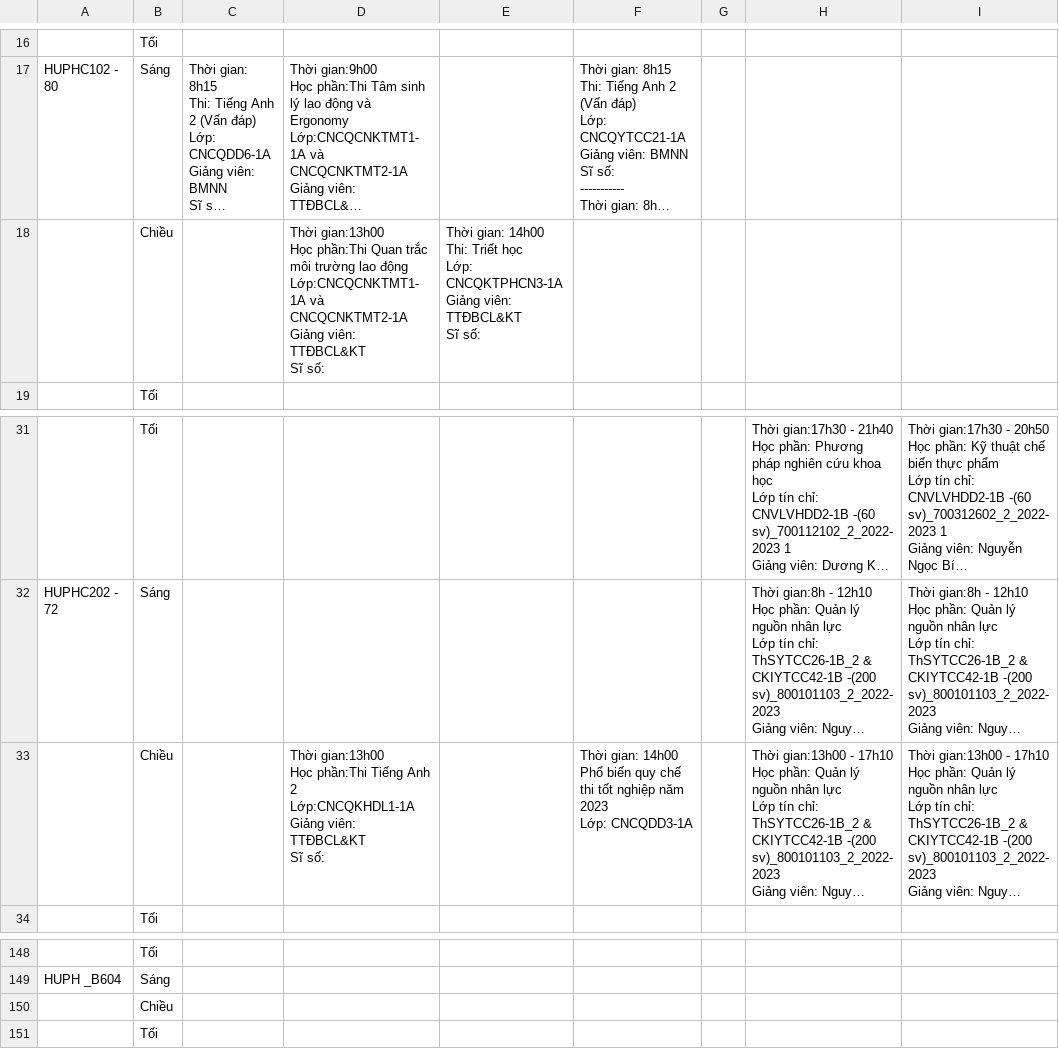
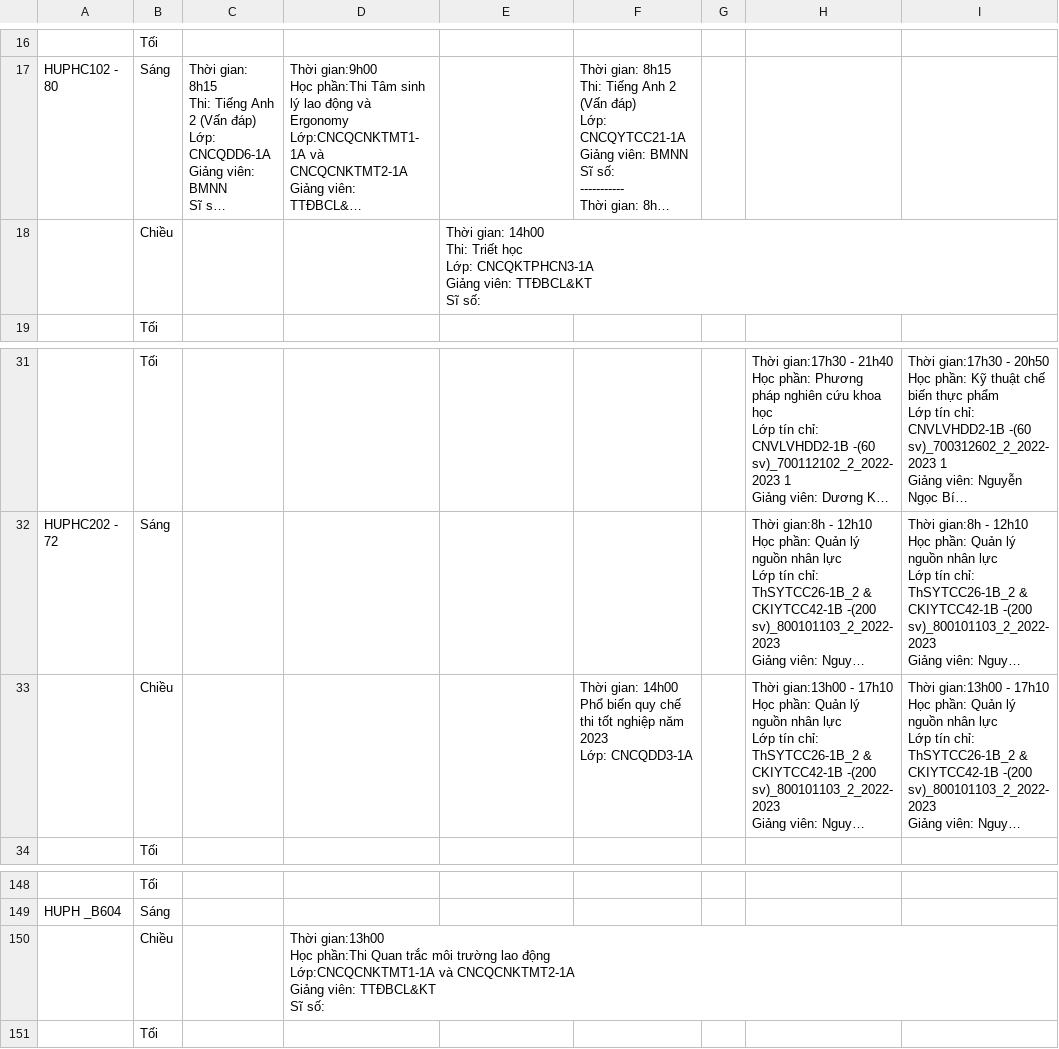
Before and after one commit to hwngkm/hwngkm.github.io, a CSV file: lich.csv, drawn as a sheet; only a part is shown, gaps mark what is left out; long unchanged cells end in …; ↵ is a line break in a cell; the diff names each change by its address in the sheet, - before the commit and + after, or states it on an @@ line.

Commit message:
update

```diff
--- a/lich.csv
+++ b/lich.csv
-D18: Thời gian:13h00 ↵ Học phần:Thi Quan trắc môi trường lao động ↵ Lớp:CNCQCNKTMT1-1A và CNCQCNKTMT2-1A ↵ Giảng viên: TTĐBCL&KT ↵ Sĩ số:
+D18: (empty)
-D33: Thời gian:13h00 ↵ Học phần:Thi Tiếng Anh 2 ↵ Lớp:CNCQKHDL1-1A ↵ Giảng viên: TTĐBCL&KT ↵ Sĩ số:
+D33: (empty)
-D150: (empty)
+D150: Thời gian:13h00 ↵ Học phần:Thi Quan trắc môi trường lao động ↵ Lớp:CNCQCNKTMT1-1A và CNCQCNKTMT2-1A ↵ Giảng viên: TTĐBCL&KT ↵ Sĩ số:
```
